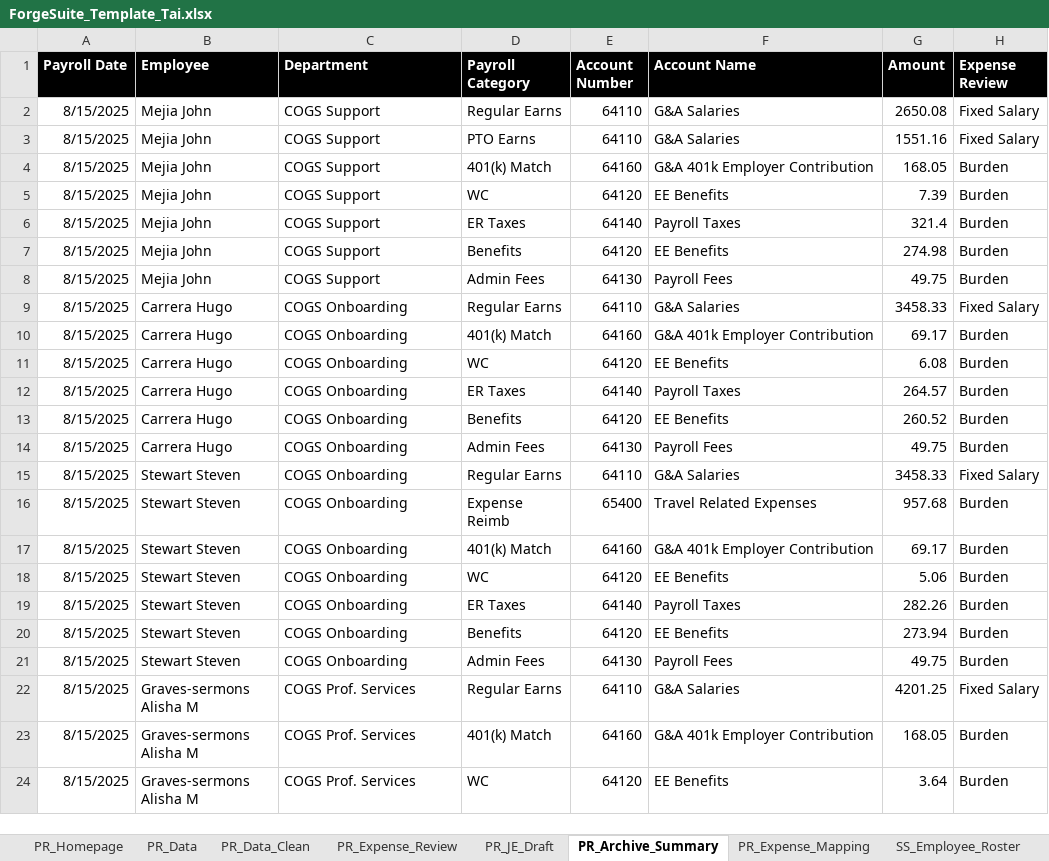
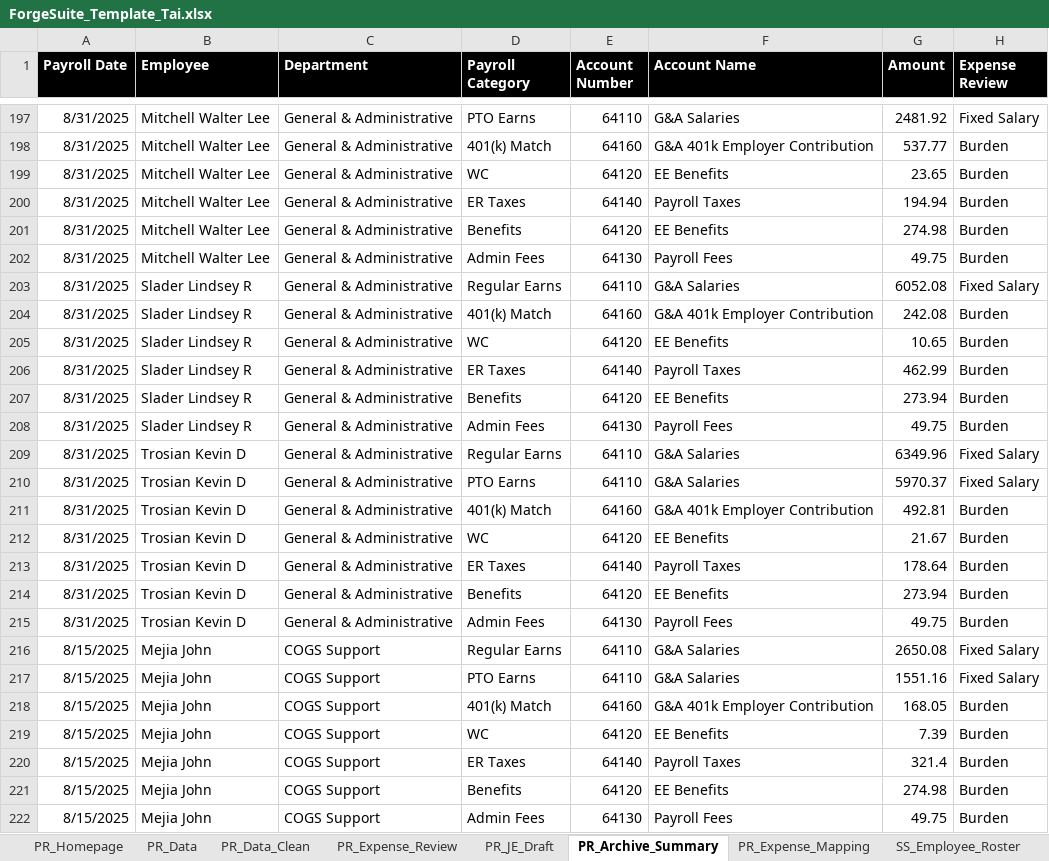
Before and after one commit to prairie-forge-ai/Customer-Tai-Software, an Excel workbook: Excel Templates/ForgeSuite_Template_Tai.xlsx, sheet PR_Archive_Summary, drawn as a sheet; only a part is shown, gaps mark what is left out; the shorter side is filled out with more unchanged rows; values as stored, in another font and other column widths than the file's, no borders; table styles not drawn; the diff covers the shown part only; the diff names each change by its address in the sheet, - before the commit and + after, or states it on an @@ line.

```diff
--- a/Excel Templates/ForgeSuite_Template_Tai.xlsx (sheet PR_Archive_Summary)
+++ b/Excel Templates/ForgeSuite_Template_Tai.xlsx (sheet PR_Archive_Summary)
+row 197: 8/31/2025 | Mitchell Walter Lee | General & Administrative | PTO Earns | 64110 | G&A Salaries | 2481.92 | Fixed Salary
+row 198: 8/31/2025 | Mitchell Walter Lee | General & Administrative | 401(k) Match | 64160 | G&A 401k Employer Contribution | 537.77 | Burden
+row 199: 8/31/2025 | Mitchell Walter Lee | General & Administrative | WC | 64120 | EE Benefits | 23.65 | Burden
+row 200: 8/31/2025 | Mitchell Walter Lee | General & Administrative | ER Taxes | 64140 | Payroll Taxes | 194.94 | Burden
+row 201: 8/31/2025 | Mitchell Walter Lee | General & Administrative | Benefits | 64120 | EE Benefits | 274.98 | Burden
+row 202: 8/31/2025 | Mitchell Walter Lee | General & Administrative | Admin Fees | 64130 | Payroll Fees | 49.75 | Burden
+row 203: 8/31/2025 | Slader Lindsey R | General & Administrative | Regular Earns | 64110 | G&A Salaries | 6052.08 | Fixed Salary
+row 204: 8/31/2025 | Slader Lindsey R | General & Administrative | 401(k) Match | 64160 | G&A 401k Employer Contribution | 242.08 | Burden
+row 205: 8/31/2025 | Slader Lindsey R | General & Administrative | WC | 64120 | EE Benefits | 10.65 | Burden
+row 206: 8/31/2025 | Slader Lindsey R | General & Administrative | ER Taxes | 64140 | Payroll Taxes | 462.99 | Burden
+row 207: 8/31/2025 | Slader Lindsey R | General & Administrative | Benefits | 64120 | EE Benefits | 273.94 | Burden
+row 208: 8/31/2025 | Slader Lindsey R | General & Administrative | Admin Fees | 64130 | Payroll Fees | 49.75 | Burden
+row 209: 8/31/2025 | Trosian Kevin D | General & Administrative | Regular Earns | 64110 | G&A Salaries | 6349.96 | Fixed Salary
+row 210: 8/31/2025 | Trosian Kevin D | General & Administrative | PTO Earns | 64110 | G&A Salaries | 5970.37 | Fixed Salary
+row 211: 8/31/2025 | Trosian Kevin D | General & Administrative | 401(k) Match | 64160 | G&A 401k Employer Contribution | 492.81 | Burden
+row 212: 8/31/2025 | Trosian Kevin D | General & Administrative | WC | 64120 | EE Benefits | 21.67 | Burden
+row 213: 8/31/2025 | Trosian Kevin D | General & Administrative | ER Taxes | 64140 | Payroll Taxes | 178.64 | Burden
+row 214: 8/31/2025 | Trosian Kevin D | General & Administrative | Benefits | 64120 | EE Benefits | 273.94 | Burden
+row 215: 8/31/2025 | Trosian Kevin D | General & Administrative | Admin Fees | 64130 | Payroll Fees | 49.75 | Burden
```
Also changed, not shown: 195 added rows elsewhere in this sheet, sheet PR_Data_Clean, sheet PR_Data, sheet PR_Expense_Review, charts or pictures, 8 other files.
